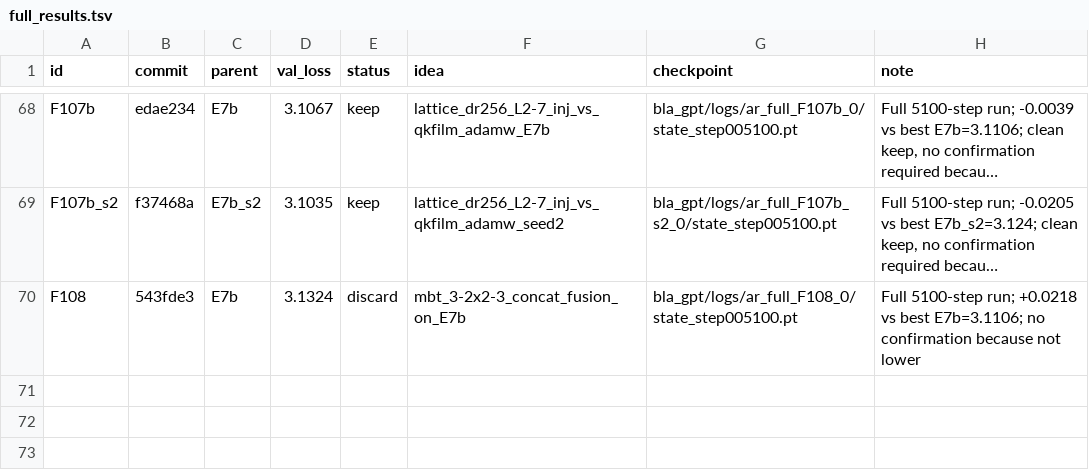
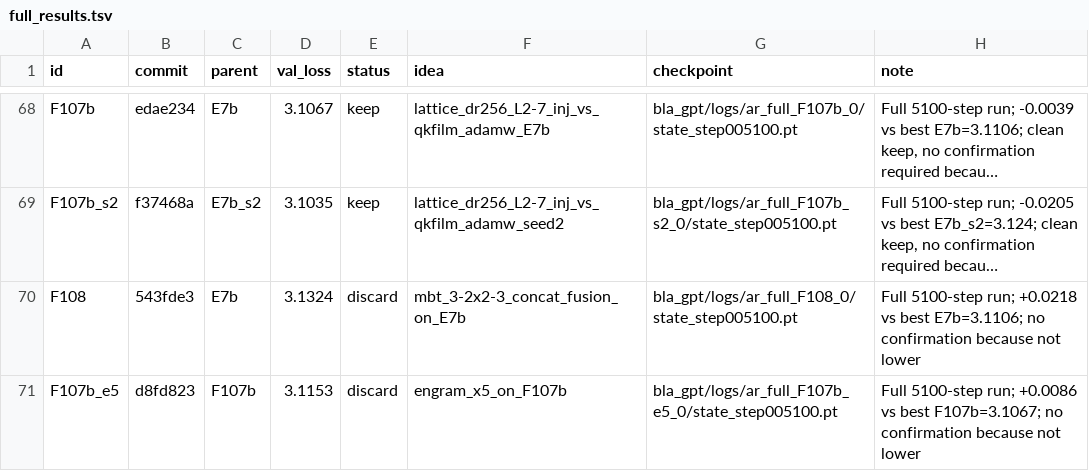
Before and after one commit to erogol/BlaGPT, a TSV file: ar/full_results.tsv, drawn as a sheet; only a part is shown, gaps mark what is left out; long unchanged cells end in …; the diff names each change by its address in the sheet, - before the commit and + after, or states it on an @@ line.

Commit message:
autoresearch: record F107b_e5 full run (discard, 3.1153 vs best 3.1067)

```diff
--- a/ar/full_results.tsv
+++ b/ar/full_results.tsv
+row 71: F107b_e5 | d8fd823 | F107b | 3.1153 | discard | engram_x5_on_F107b | bla_gpt/logs/ar_full_F107b_e5_0/state_step005100.pt | Full 5100-step run; +0.0086 vs best F107b=3.1067; no confirmation because not lower
```
Also changed, not shown: 3 other files.
